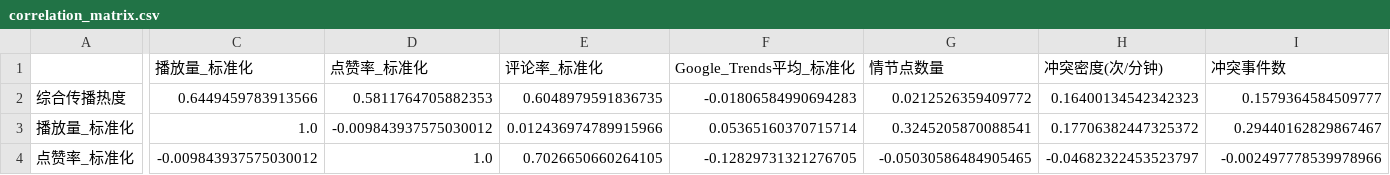
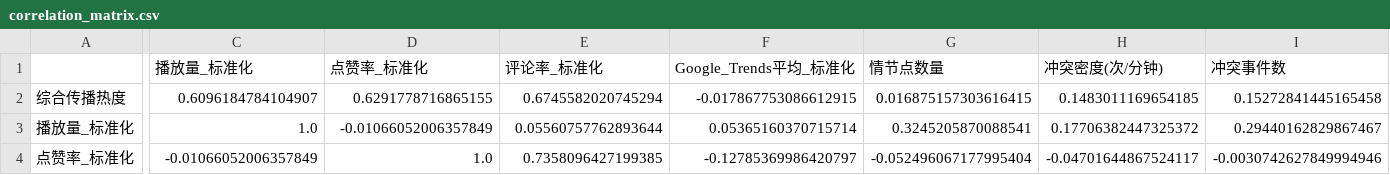
Before and after one commit to Mtiamo123/short-drama-analysis, a CSV file: data/correlation_matrix.csv, drawn as a sheet; only a part is shown, gaps mark what is left out; the diff covers the shown part only; the diff names each change by its address in the sheet, - before the commit and + after, or states it on an @@ line.

```diff
--- a/data/correlation_matrix.csv
+++ b/data/correlation_matrix.csv
-C2 (播放量_标准化): 0.6449459783913566
+C2 (播放量_标准化): 0.6096184784104907
-D2 (点赞率_标准化): 0.5811764705882353
+D2 (点赞率_标准化): 0.6291778716865155
-E2 (评论率_标准化): 0.6048979591836735
+E2 (评论率_标准化): 0.6745582020745294
-F2 (Google_Trends平均_标准化): -0.01806584990694283
+F2 (Google_Trends平均_标准化): -0.017867753086612915
-G2 (情节点数量): 0.0212526359409772
+G2 (情节点数量): 0.016875157303616415
-H2 (冲突密度(次/分钟)): 0.16400134542342323
+H2 (冲突密度(次/分钟)): 0.1483011169654185
-I2 (冲突事件数): 0.1579364584509777
+I2 (冲突事件数): 0.15272841445165458
-D3 (点赞率_标准化): -0.009843937575030012
+D3 (点赞率_标准化): -0.01066052006357849
-E3 (评论率_标准化): 0.012436974789915966
+E3 (评论率_标准化): 0.05560757762893644
-C4 (播放量_标准化): -0.009843937575030012
+C4 (播放量_标准化): -0.01066052006357849
-E4 (评论率_标准化): 0.7026650660264105
+E4 (评论率_标准化): 0.7358096427199385
-F4 (Google_Trends平均_标准化): -0.12829731321276705
+F4 (Google_Trends平均_标准化): -0.12785369986420797
-G4 (情节点数量): -0.05030586484905465
+G4 (情节点数量): -0.052496067177995404
-H4 (冲突密度(次/分钟)): -0.04682322453523797
+H4 (冲突密度(次/分钟)): -0.04701644867524117
-I4 (冲突事件数): -0.002497778539978966
+I4 (冲突事件数): -0.0030742627849994946
```
Also changed, not shown: 93 edited cells elsewhere in this file, data/feature_heat_correlation.csv, data/high_low_group_share.csv, 12 other files.
